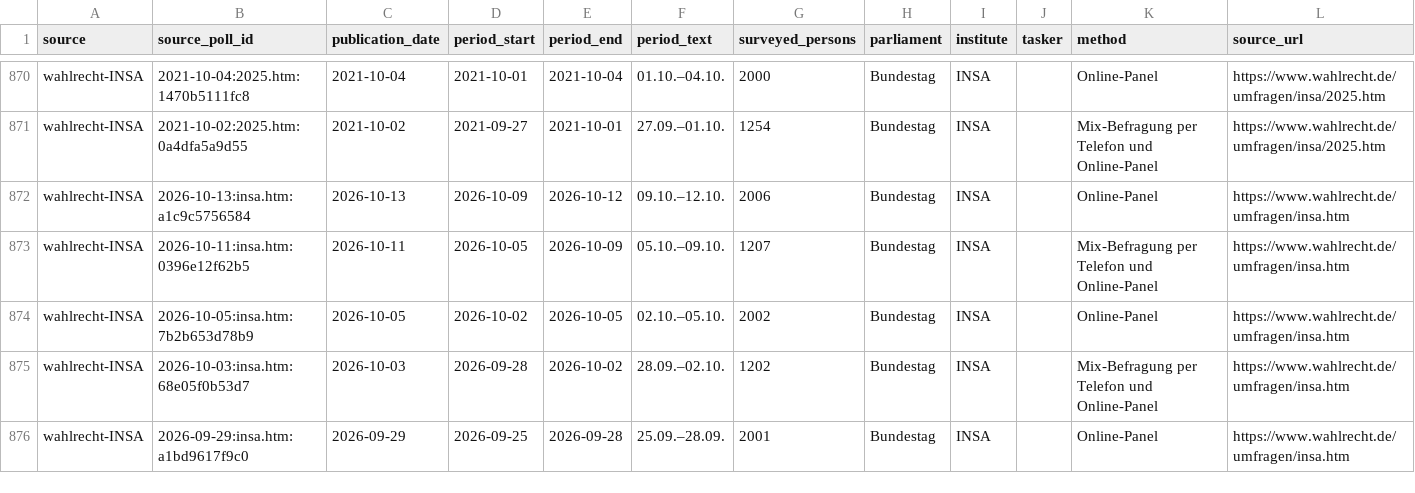
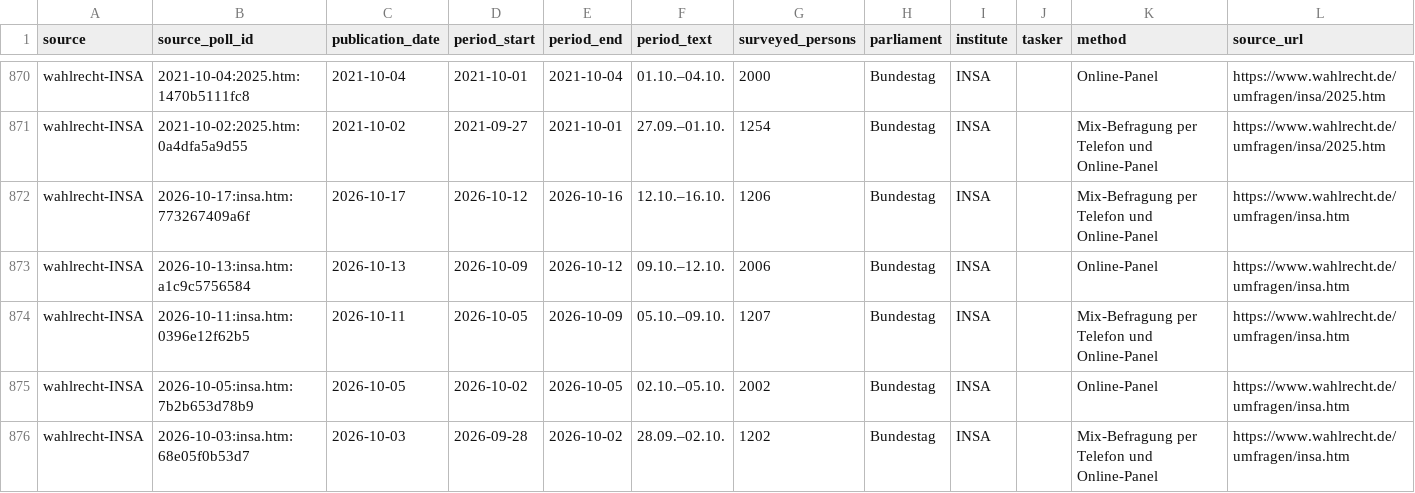
Before and after one commit to deeplook/sonntagsfrage, a CSV file: data/parliaments/bundestag/polls/wahlrecht-insa.csv, drawn as a sheet; only a part is shown, gaps mark what is left out; the shorter side is filled out with more unchanged rows; the diff names each change by its address in the sheet, - before the commit and + after, or states it on an @@ line.

```diff
--- a/data/parliaments/bundestag/polls/wahlrecht-insa.csv
+++ b/data/parliaments/bundestag/polls/wahlrecht-insa.csv
+row 872: wahlrecht-INSA | 2026-10-17:insa.htm:773267409a6f | 2026-10-17 | 2026-10-12 | 2026-10-16 | 12.10.–16.10. | 1206 | Bundestag | INSA |  | Mix-Befragung per Telefon und Online-Panel | https://www.wahlrecht.de/umfragen/insa.htm
```
Also changed, not shown: data/parliaments/bundestag/polls/dawum.csv, data/parliaments/bundestag/results/dawum.csv, 10 other files.
